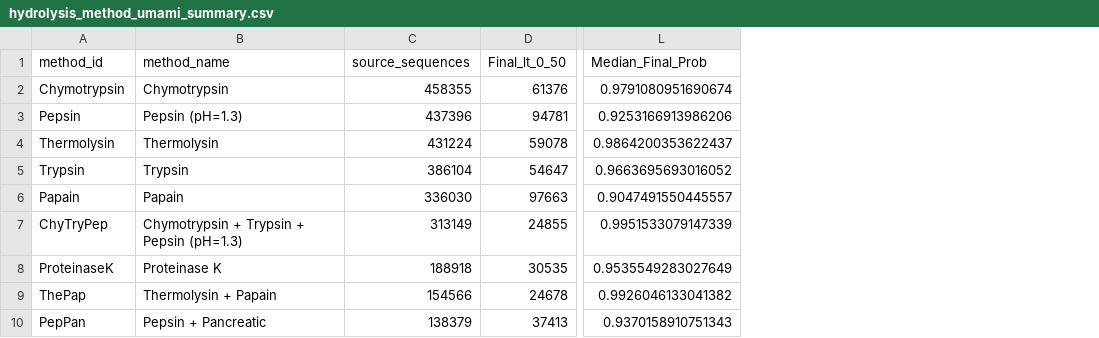
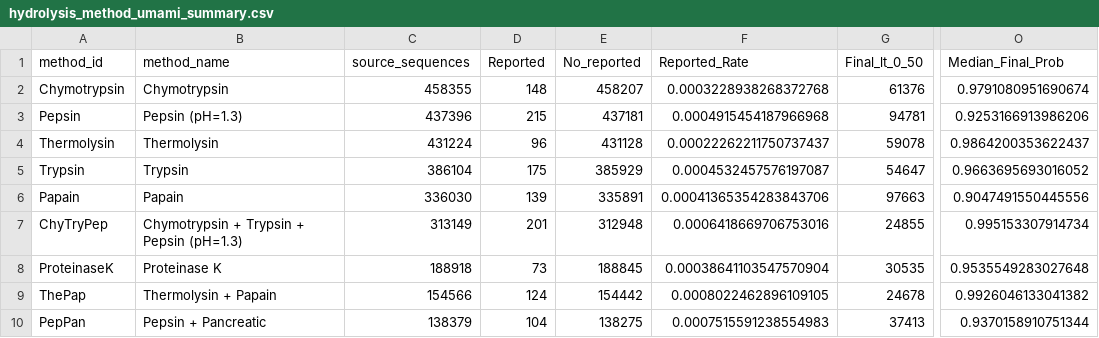
Before and after one commit to yylyyl123456/pep2taste, a CSV file: data/VirtualScreening/umami/virtual_digest/tables/hydrolysis_method_umami_summary.csv, drawn as a sheet; only a part is shown, gaps mark what is left out; addresses are those after the commit; the diff names each change by its address in the sheet, - before the commit and + after, or states it on an @@ line.

```diff
--- a/data/VirtualScreening/umami/virtual_digest/tables/hydrolysis_method_umami_summary.csv
+++ b/data/VirtualScreening/umami/virtual_digest/tables/hydrolysis_method_umami_summary.csv
+column D (Reported), rows 2-10: 148 | 215 | 96 | 175 | 139 | 201 | 73 | 124 | 104
+column E (No_reported), rows 2-10: 458207 | 437181 | 431128 | 385929 | 335891 | 312948 | 188845 | 154442 | 138275
+column F (Reported_Rate), rows 2-10: 0.0003228938268372768 | 0.0004915454187966968 | 0.00022262211750737437 | 0.0004532457576197087 | 0.00041365354283843706 | 0.0006418669706753016 | 0.00038641103547570904 | 0.0008022462896109105 | 0.0007515591238554983
-O6 (Median_Final_Prob): 0.9047491550445557
+O6 (Median_Final_Prob): 0.9047491550445556
-O7 (Median_Final_Prob): 0.9951533079147339
+O7 (Median_Final_Prob): 0.995153307914734
-O8 (Median_Final_Prob): 0.9535549283027649
+O8 (Median_Final_Prob): 0.9535549283027648
-O10 (Median_Final_Prob): 0.9370158910751343
+O10 (Median_Final_Prob): 0.9370158910751344
```
Also changed, not shown: data/VirtualScreening/bitter/virtual_digest/tables/hydrolysis_method_bitter_summary.csv, data/VirtualScreening/bitter/virtual_digest/tables/reported_download_manifest.csv, 54 other files.
